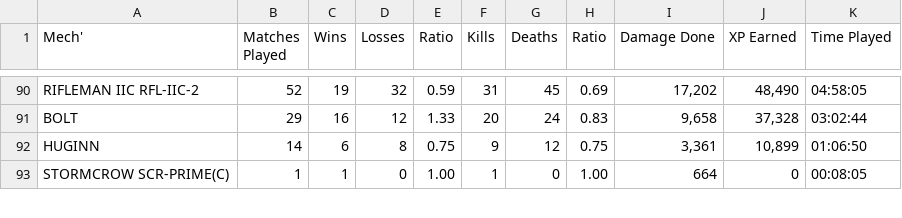
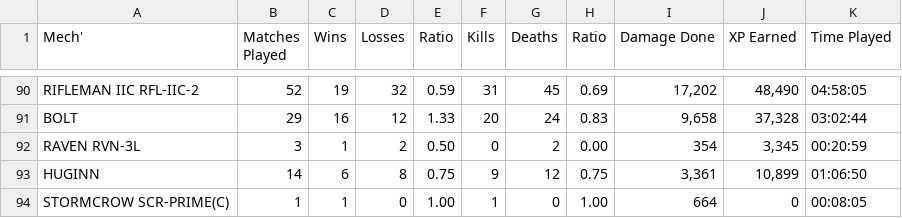
Before and after one commit to Zach-G/MWOMechScraper, a CSV file: mech_data_unsorted.csv, drawn as a sheet; only a part is shown, gaps mark what is left out.

```diff
--- a/mech_data_unsorted.csv
+++ b/mech_data_unsorted.csv
@@ -91,2 +91,3 @@ RIFLEMAN IIC RFL-IIC-2,52,19,32,0.59,31,45,0.69,"17,202","48,490",04:58:05
 BOLT,29,16,12,1.33,20,24,0.83,"9,658","37,328",03:02:44
+RAVEN RVN-3L,3,1,2,0.50,0,2,0.00,354,"3,345",00:20:59
 HUGINN,14,6,8,0.75,9,12,0.75,"3,361","10,899",01:06:50
```
Also changed, not shown: mech_data_sorted_MP.csv, mech_data_sorted_TP.csv, 3 other files.
